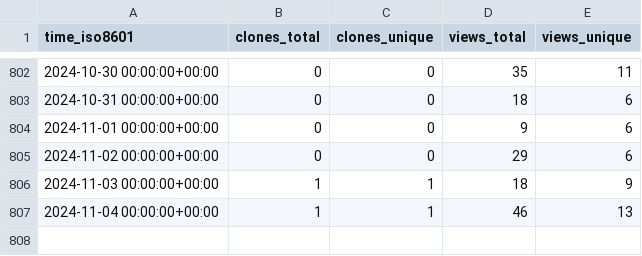
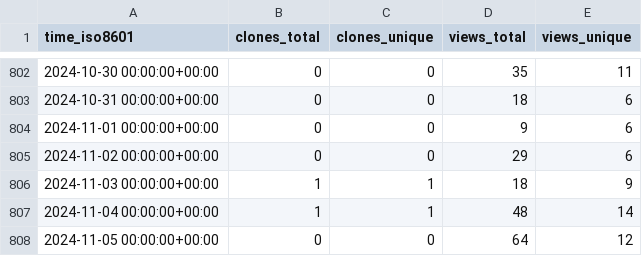
Before and after one commit to hgalytoby/MyselfAnimeDownloader, a CSV file: hgalytoby/MyselfAnimeDownloader/ghrs-data/views_clones_aggregate.csv, drawn as a sheet; only a part is shown, gaps mark what is left out.

```diff
--- a/hgalytoby/MyselfAnimeDownloader/ghrs-data/views_clones_aggregate.csv
+++ b/hgalytoby/MyselfAnimeDownloader/ghrs-data/views_clones_aggregate.csv
@@ -806,2 +806,3 @@ time_iso8601,clones_total,clones_unique,views_total,views_unique
 2024-11-03 00:00:00+00:00,1,1,18,9
-2024-11-04 00:00:00+00:00,1,1,46,13
+2024-11-04 00:00:00+00:00,1,1,48,14
+2024-11-05 00:00:00+00:00,0,0,64,12
```
Also changed, not shown: 1 other file.
